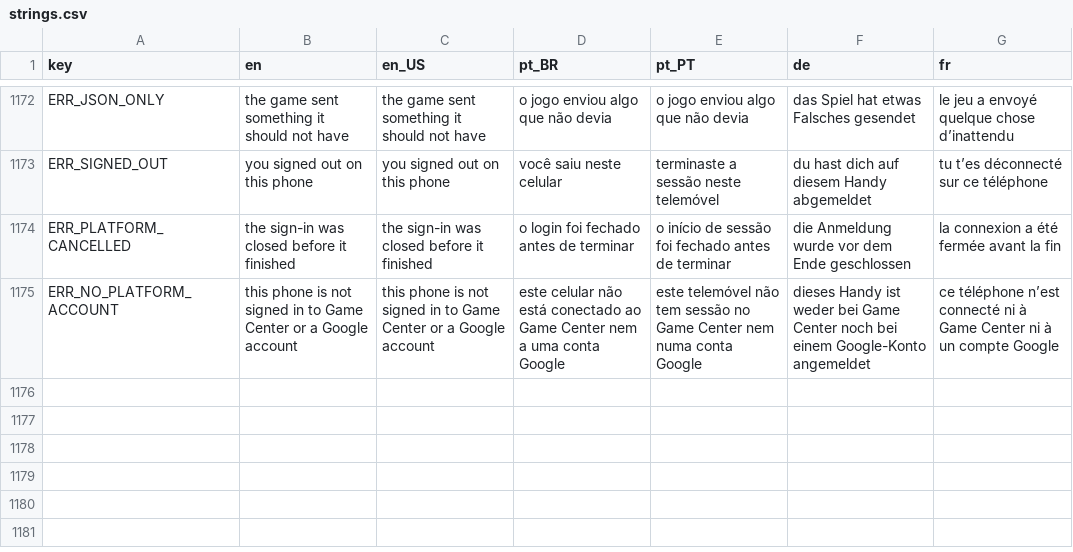
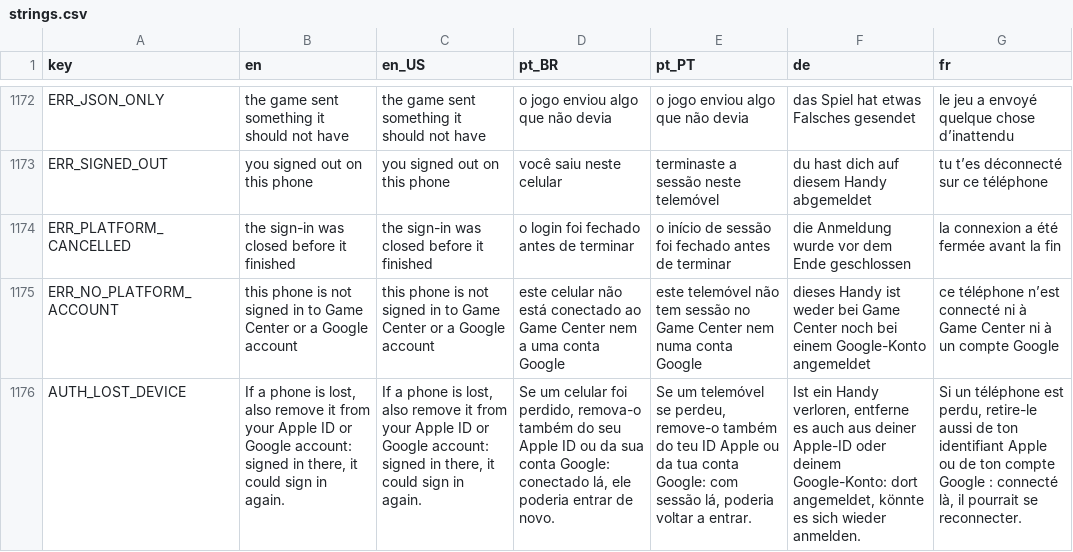
Before and after one commit to Fbba7/Ruleborn, a CSV file: client/i18n/strings.csv, drawn as a sheet; only a part is shown, gaps mark what is left out; the diff names each change by its address in the sheet, - before the commit and + after, or states it on an @@ line.

```diff
--- a/client/i18n/strings.csv
+++ b/client/i18n/strings.csv
+row 1176: AUTH_LOST_DEVICE | If a phone is lost, also remove it from your Apple ID or Google account: signed in there, it could sign in again. | If a phone is lost, also remove it from your Apple ID or Google account: signed in there, it could sign in again. | Se um celular foi perdido, remova-o também do seu Apple ID ou da sua conta Google: conectado lá, ele poderia entrar de novo. | Se um telemóvel se perdeu, remove-o também do teu ID Apple ou da tua conta Google: com sessão lá, poderia voltar a entrar. | Ist ein Handy verloren, entferne es auch aus deiner Apple-ID oder deinem Google-Konto: dort angemeldet, könnte es sich wieder anmelden. | Si un téléphone est perdu, retire-le aussi de ton identifiant Apple ou de ton compte Google : connecté là, il pourrait se reconnecter.
```
Also changed, not shown: 3 other files.
